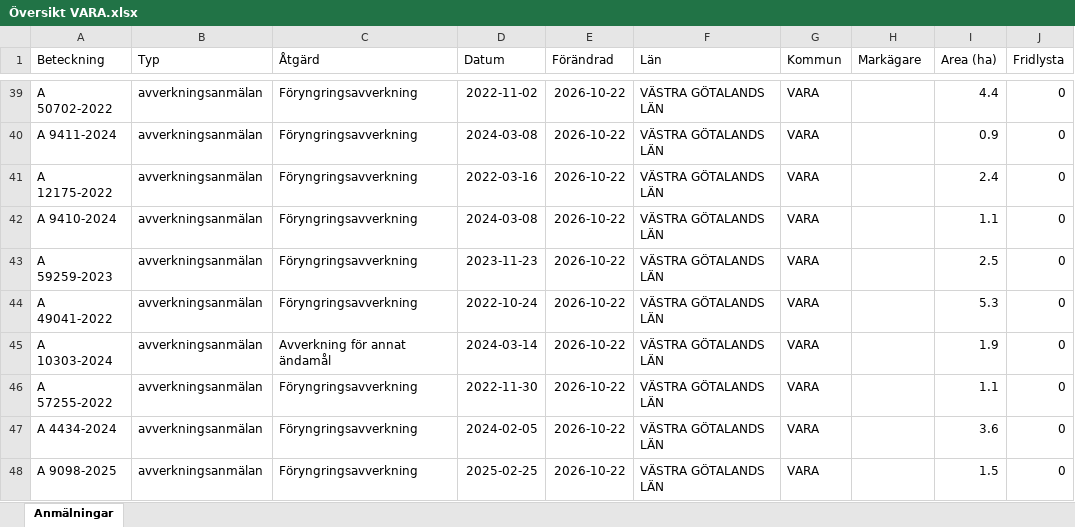
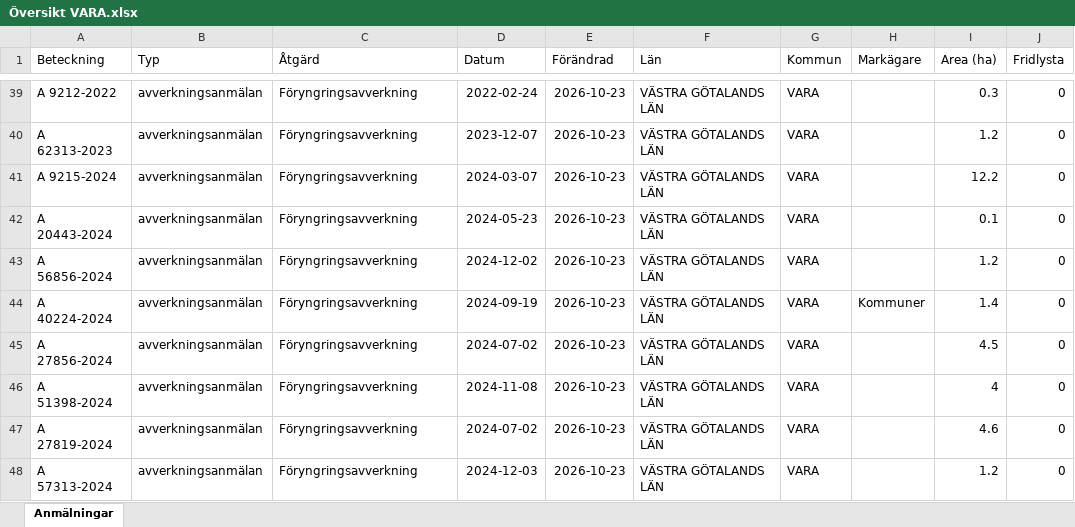
Before and after one commit to klasma/Logging_1470, an Excel workbook: Översikt VARA.xlsx, sheet Anmälningar, drawn as a sheet; only a part is shown, gaps mark what is left out; values as stored, in another font and other column widths than the file's, no borders; the diff covers the shown part only; the diff names each change by its address in the sheet, - before the commit and + after, or states it on an @@ line.

```diff
--- a/Översikt VARA.xlsx (sheet Anmälningar)
+++ b/Översikt VARA.xlsx (sheet Anmälningar)
-A39 (Beteckning): A 50702-2022
+A39 (Beteckning): A 9212-2022
-D39 (Datum): 2022-11-02
+D39 (Datum): 2022-02-24
-E39:E48 (Förändrad): 2026-10-22
+E39:E48 (Förändrad): 2026-10-23
-I39 (Area (ha)): 4.4
+I39 (Area (ha)): 0.3
-A40 (Beteckning): A 9411-2024
+A40 (Beteckning): A 62313-2023
-D40 (Datum): 2024-03-08
+D40 (Datum): 2023-12-07
-I40 (Area (ha)): 0.9
+I40 (Area (ha)): 1.2
-A41 (Beteckning): A 12175-2022
+A41 (Beteckning): A 9215-2024
-D41 (Datum): 2022-03-16
+D41 (Datum): 2024-03-07
-I41 (Area (ha)): 2.4
+I41 (Area (ha)): 12.2
-A42 (Beteckning): A 9410-2024
+A42 (Beteckning): A 20443-2024
-D42 (Datum): 2024-03-08
+D42 (Datum): 2024-05-23
-I42 (Area (ha)): 1.1
+I42 (Area (ha)): 0.1
-A43 (Beteckning): A 59259-2023
+A43 (Beteckning): A 56856-2024
-D43 (Datum): 2023-11-23
+D43 (Datum): 2024-12-02
-I43 (Area (ha)): 2.5
+I43 (Area (ha)): 1.2
-A44 (Beteckning): A 49041-2022
+A44 (Beteckning): A 40224-2024
-D44 (Datum): 2022-10-24
+D44 (Datum): 2024-09-19
-H44 (Markägare): (empty)
+H44 (Markägare): Kommuner
-I44 (Area (ha)): 5.3
+I44 (Area (ha)): 1.4
-A45 (Beteckning): A 10303-2024
+A45 (Beteckning): A 27856-2024
-C45 (Åtgärd): Avverkning för annat ändamål
+C45 (Åtgärd): Föryngringsavverkning
-D45 (Datum): 2024-03-14
+D45 (Datum): 2024-07-02
-I45 (Area (ha)): 1.9
+I45 (Area (ha)): 4.5
-A46 (Beteckning): A 57255-2022
+A46 (Beteckning): A 51398-2024
-D46 (Datum): 2022-11-30
+D46 (Datum): 2024-11-08
-I46 (Area (ha)): 1.1
+I46 (Area (ha)): 4
-A47 (Beteckning): A 4434-2024
+A47 (Beteckning): A 27819-2024
-D47 (Datum): 2024-02-05
+D47 (Datum): 2024-07-02
-I47 (Area (ha)): 3.6
+I47 (Area (ha)): 4.6
-A48 (Beteckning): A 9098-2025
+A48 (Beteckning): A 57313-2024
-D48 (Datum): 2025-02-25
+D48 (Datum): 2024-12-03
-I48 (Area (ha)): 1.5
+I48 (Area (ha)): 1.2
```
Also changed, not shown: 1012 edited cells elsewhere in this sheet, artfynd/A 11270-2025 artfynd.xlsx, artfynd/A 33920-2026 artfynd.xlsx, 36 other files.
